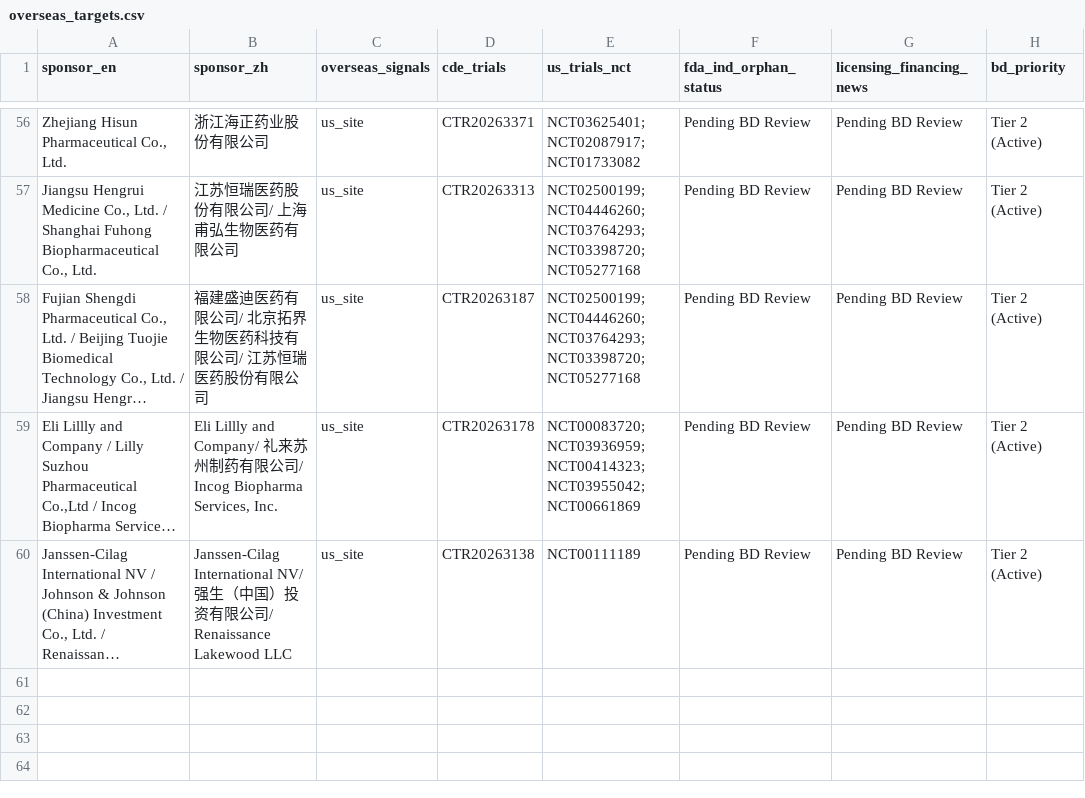
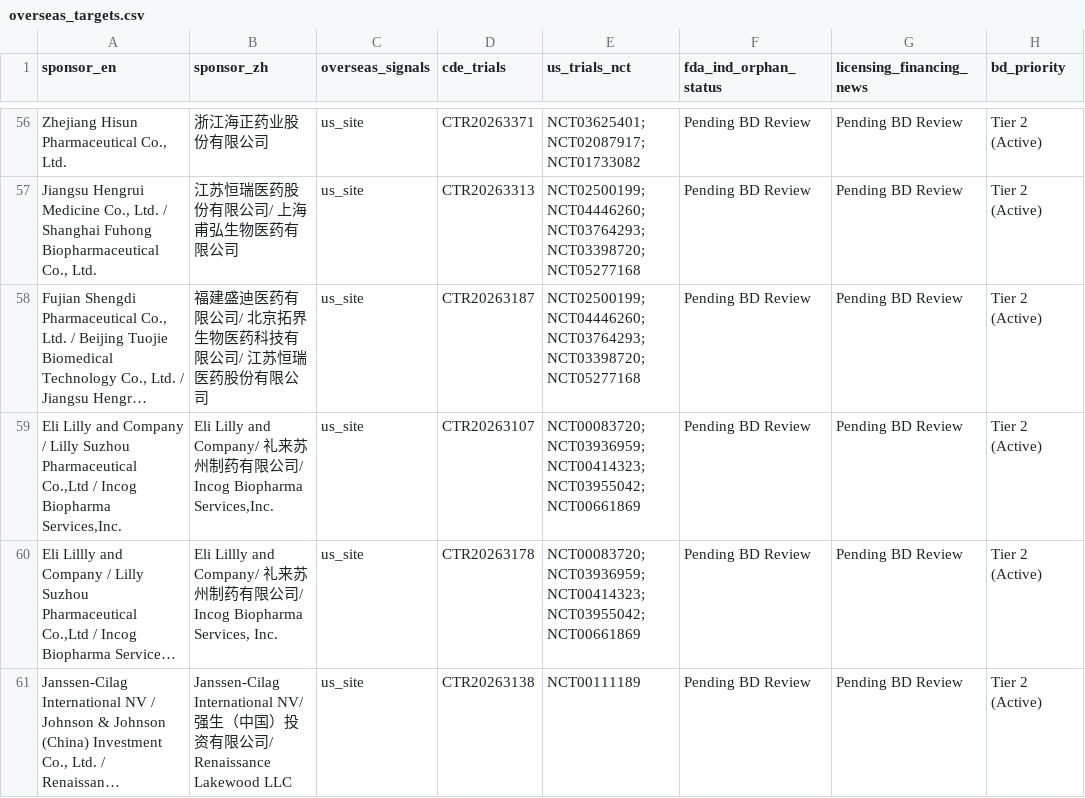
Before and after one commit to hutianle/cde-clinical-trials, a CSV file: data/overseas_targets.csv, drawn as a sheet; only a part is shown, gaps mark what is left out; long unchanged cells end in …; the diff names each change by its address in the sheet, - before the commit and + after, or states it on an @@ line.

```diff
--- a/data/overseas_targets.csv
+++ b/data/overseas_targets.csv
+row 59: Eli Lilly and Company / Lilly Suzhou Pharmaceutical Co.,Ltd / Incog Biopharma Services,Inc. | Eli Lilly and Company/ 礼来苏州制药有限公司/ Incog Biopharma Services,Inc. | us_site | CTR20263107 | NCT00083720; NCT03936959; NCT00414323; NCT03955042; NCT00661869 | Pending BD Review | Pending BD Review | Tier 2 (Active)
```
Also changed, not shown: 6 other files.
